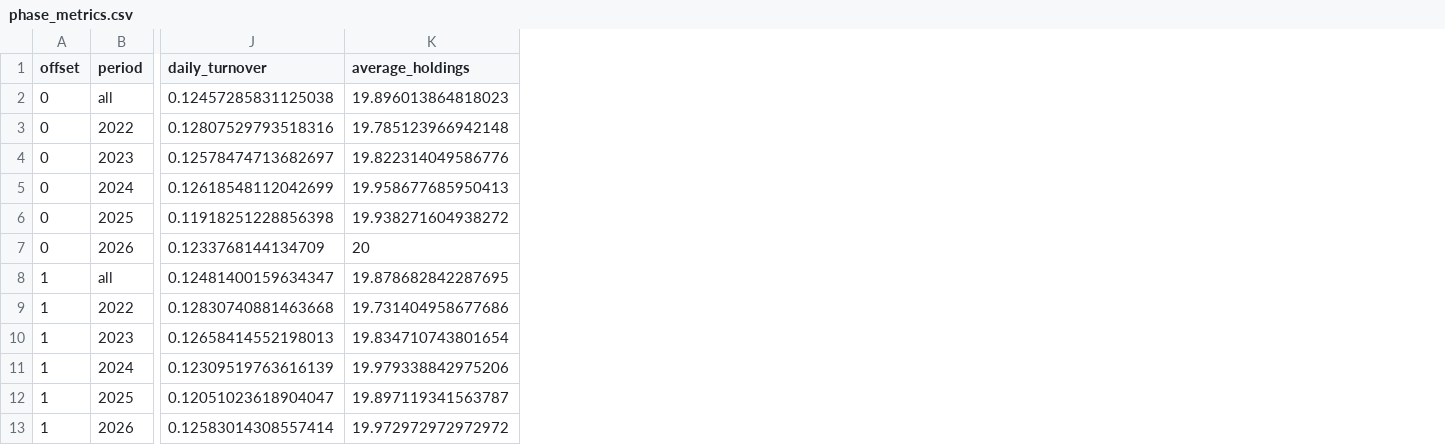
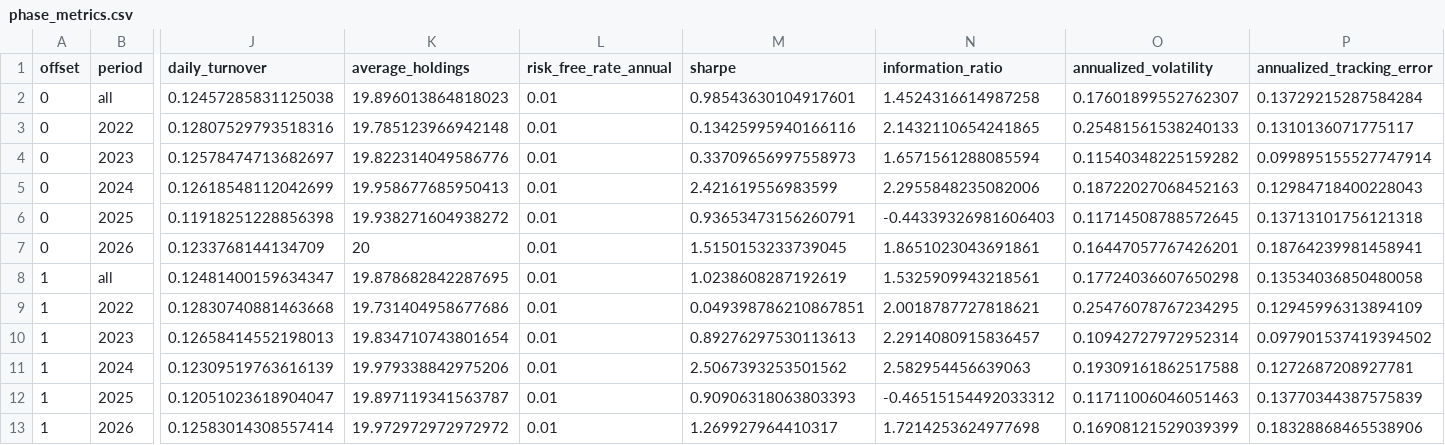
Before and after one commit to GreaterHunter/a-share-lightgbm-multifactor-clean, a CSV file: reports/current_strategy/phase_metrics.csv, drawn as a sheet; only a part is shown, gaps mark what is left out; the diff names each change by its address in the sheet, - before the commit and + after, or states it on an @@ line.

Commit message:
metrics: use a 1 percent annual risk-free rate in S6 report

```diff
--- a/reports/current_strategy/phase_metrics.csv
+++ b/reports/current_strategy/phase_metrics.csv
+column L (risk_free_rate_annual), rows 2-13: all 0.01
+column M (sharpe), rows 2-13: 0.98543630104917601 | 0.13425995940166116 | 0.33709656997558973 | 2.421619556983599 | 0.93653473156260791 | 1.5150153233739045 | 1.0238608287192619 | 0.049398786210867851 | 0.89276297530113613 | 2.5067393253501562 | 0.90906318063803393 | 1.269927964410317
+column N (information_ratio), rows 2-13: 1.4524316614987258 | 2.1432110654241865 | 1.6571561288085594 | 2.2955848235082006 | -0.44339326981606403 | 1.8651023043691861 | 1.5325909943218561 | 2.0018787727818621 | 2.2914080915836457 | 2.582954456639063 | -0.46515154492033312 | 1.7214253624977698
+column O (annualized_volatility), rows 2-13: 0.17601899552762307 | 0.25481561538240133 | 0.11540348225159282 | 0.18722027068452163 | 0.11714508788572645 | 0.16447057767426201 | 0.17724036607650298 | 0.25476078767234295 | 0.10942727972952314 | 0.19309161862517588 | 0.11711006046051463 | 0.16908121529039399
+column P (annualized_tracking_error), rows 2-13: 0.13729215287584284 | 0.1310136071775117 | 0.099895155527747914 | 0.12984718400228043 | 0.13713101756121318 | 0.18764239981458941 | 0.13534036850480058 | 0.12945996313894109 | 0.097901537419394502 | 0.1272687208927781 | 0.13770344387575839 | 0.18328868465538906
```
Also changed, not shown: reports/current_strategy/summary.csv, 6 other files.
